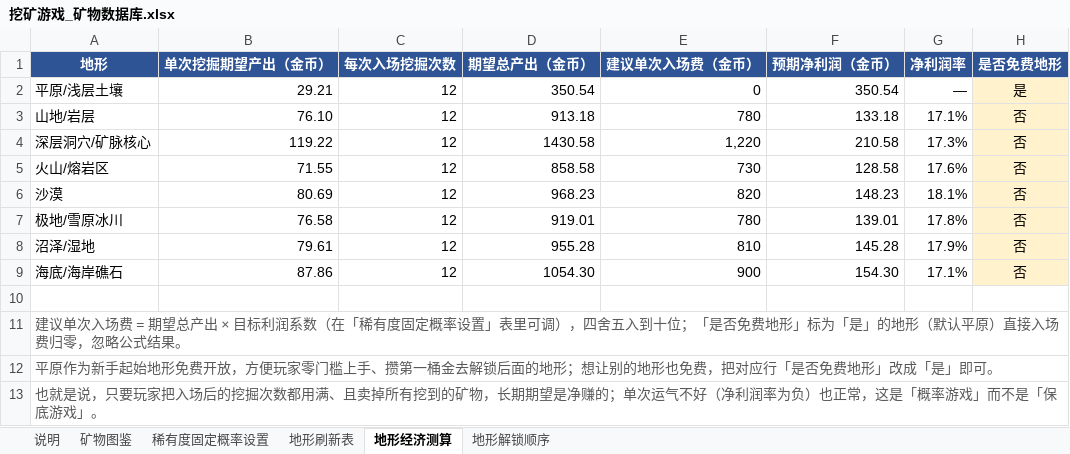
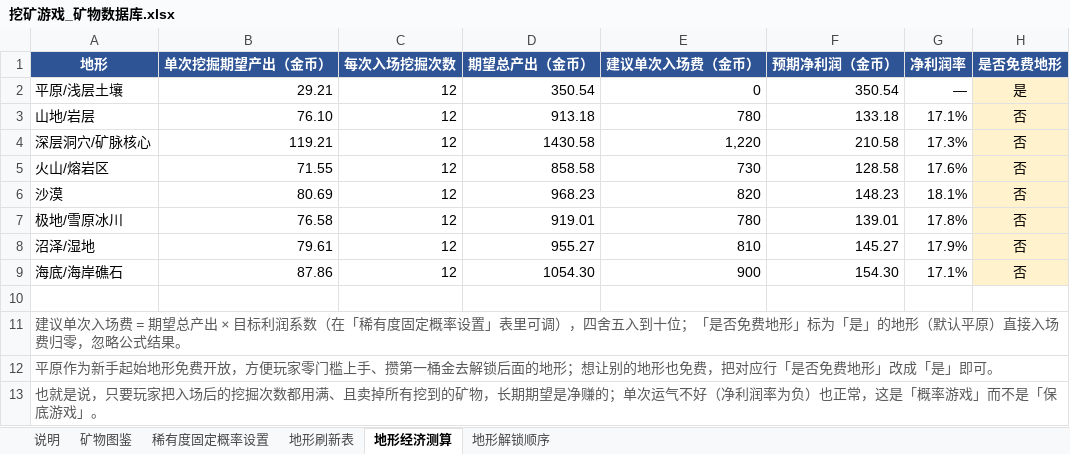
Before and after one commit to reRobut/geo, an Excel workbook: 挖矿游戏_矿物数据库.xlsx, sheet 地形经济测算, drawn as a sheet; values as stored, in another font and other column widths than the file's, no borders; charts and pictures not drawn; the diff names each change by its address in the sheet, - before the commit and + after, or states it on an @@ line.

```diff
--- a/挖矿游戏_矿物数据库.xlsx (sheet 地形经济测算)
+++ b/挖矿游戏_矿物数据库.xlsx (sheet 地形经济测算)
-B4 (单次挖掘期望产出（金币）): 119.22
+B4 (单次挖掘期望产出（金币）): 119.21
-D8 (期望总产出（金币）): 955.28
+D8 (期望总产出（金币）): 955.27
-F8 (预期净利润（金币）): 145.28
+F8 (预期净利润（金币）): 145.27
```
Also changed, not shown: sheet 矿物图鉴, sheet 地形刷新表, charts or pictures.
